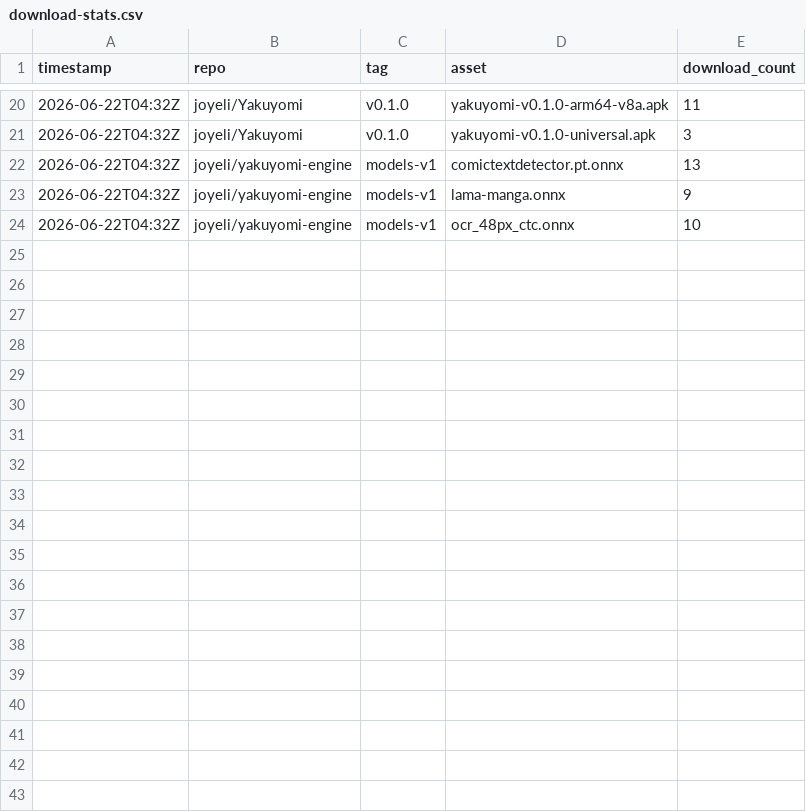
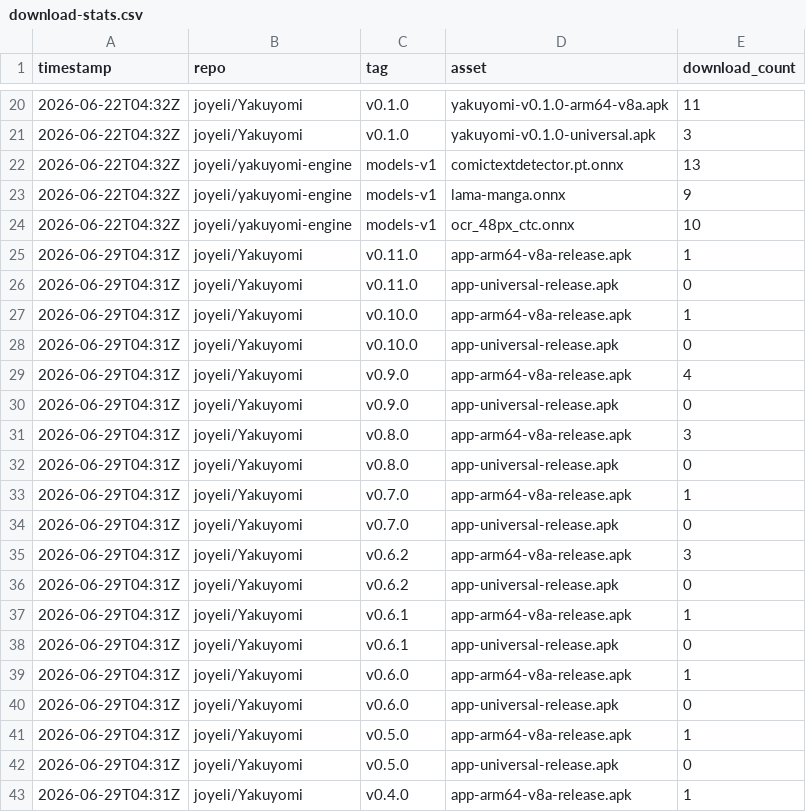
Before and after one commit to joyeli/Yakuyomi, a CSV file: metrics/download-stats.csv, drawn as a sheet; only a part is shown, gaps mark what is left out; the diff covers the shown part only.

```diff
--- a/metrics/download-stats.csv
+++ b/metrics/download-stats.csv
@@ -24 +24,20 @@ timestamp,repo,tag,asset,download_count
 "2026-06-22T04:32Z","joyeli/yakuyomi-engine","models-v1","ocr_48px_ctc.onnx",10
+"2026-06-29T04:31Z","joyeli/Yakuyomi","v0.11.0","app-arm64-v8a-release.apk",1
+"2026-06-29T04:31Z","joyeli/Yakuyomi","v0.11.0","app-universal-release.apk",0
+"2026-06-29T04:31Z","joyeli/Yakuyomi","v0.10.0","app-arm64-v8a-release.apk",1
+"2026-06-29T04:31Z","joyeli/Yakuyomi","v0.10.0","app-universal-release.apk",0
+"2026-06-29T04:31Z","joyeli/Yakuyomi","v0.9.0","app-arm64-v8a-release.apk",4
+"2026-06-29T04:31Z","joyeli/Yakuyomi","v0.9.0","app-universal-release.apk",0
+"2026-06-29T04:31Z","joyeli/Yakuyomi","v0.8.0","app-arm64-v8a-release.apk",3
+"2026-06-29T04:31Z","joyeli/Yakuyomi","v0.8.0","app-universal-release.apk",0
+"2026-06-29T04:31Z","joyeli/Yakuyomi","v0.7.0","app-arm64-v8a-release.apk",1
+"2026-06-29T04:31Z","joyeli/Yakuyomi","v0.7.0","app-universal-release.apk",0
+"2026-06-29T04:31Z","joyeli/Yakuyomi","v0.6.2","app-arm64-v8a-release.apk",3
+"2026-06-29T04:31Z","joyeli/Yakuyomi","v0.6.2","app-universal-release.apk",0
+"2026-06-29T04:31Z","joyeli/Yakuyomi","v0.6.1","app-arm64-v8a-release.apk",1
+"2026-06-29T04:31Z","joyeli/Yakuyomi","v0.6.1","app-universal-release.apk",0
+"2026-06-29T04:31Z","joyeli/Yakuyomi","v0.6.0","app-arm64-v8a-release.apk",1
+"2026-06-29T04:31Z","joyeli/Yakuyomi","v0.6.0","app-universal-release.apk",0
+"2026-06-29T04:31Z","joyeli/Yakuyomi","v0.5.0","app-arm64-v8a-release.apk",1
+"2026-06-29T04:31Z","joyeli/Yakuyomi","v0.5.0","app-universal-release.apk",0
+"2026-06-29T04:31Z","joyeli/Yakuyomi","v0.4.0","app-arm64-v8a-release.apk",1
```
Also changed, not shown: 12 added rows elsewhere in this file.
